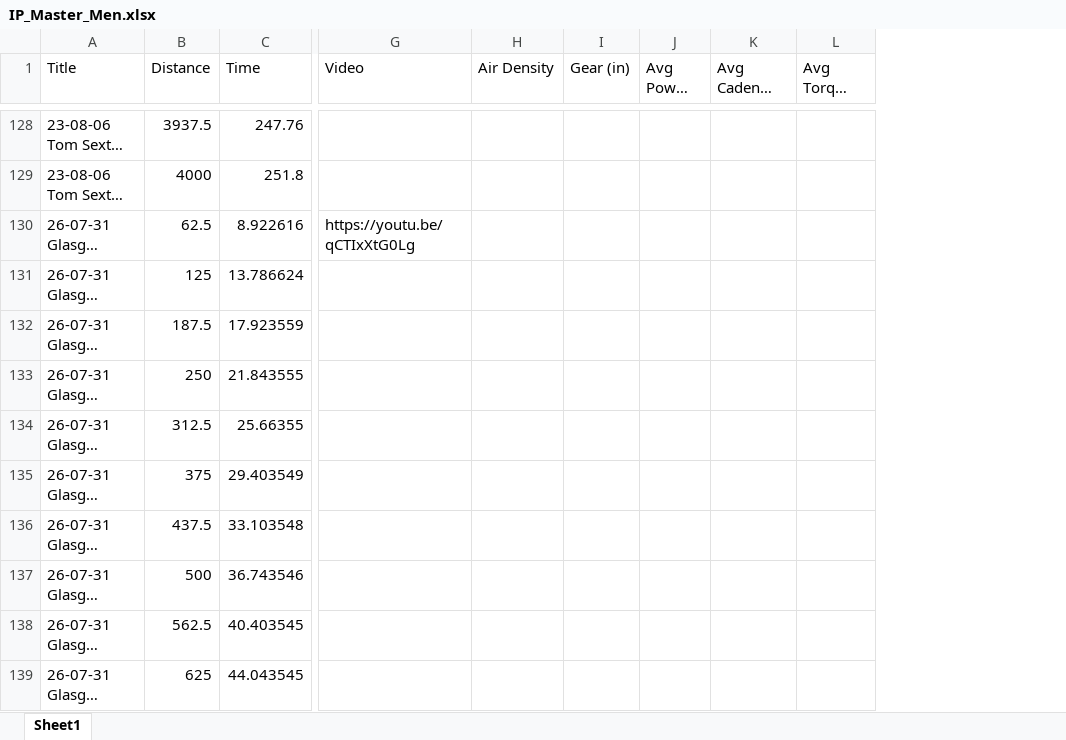
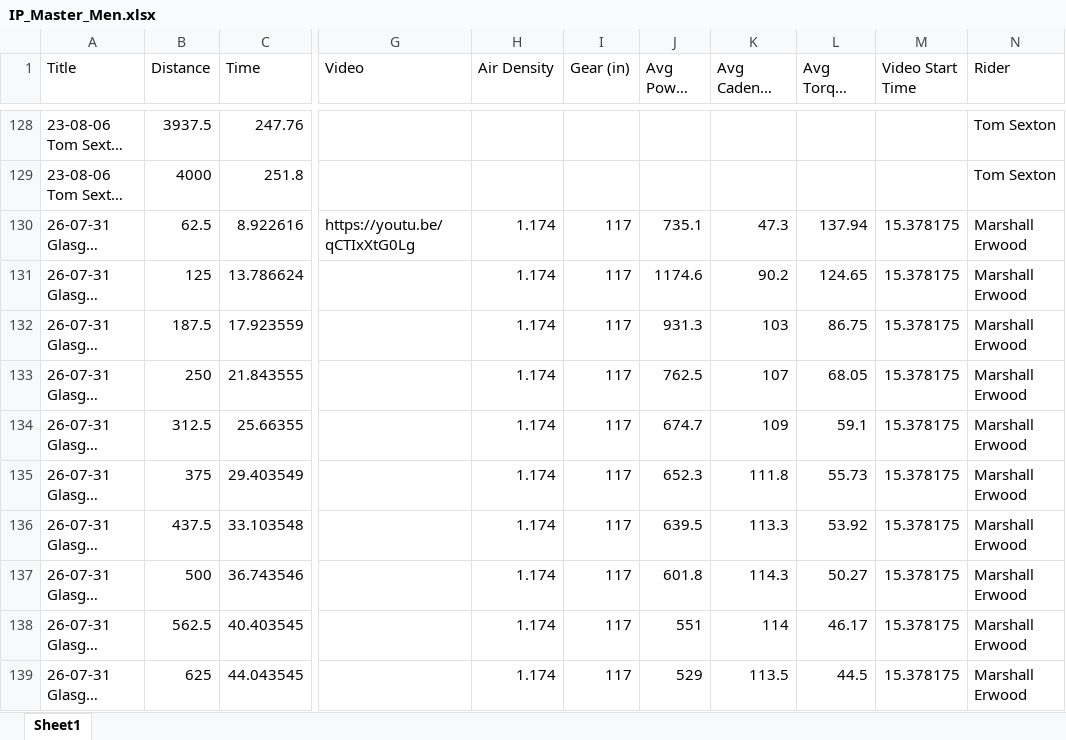
Before and after one commit to Bremz09/CNZ-PTA-Tools, an Excel workbook: IP_Master_Men.xlsx, sheet Sheet1, drawn as a sheet; only a part is shown, gaps mark what is left out; long unchanged cells end in …; values as stored, in another font and other column widths than the file's, no borders; the diff covers the shown part only; the diff names each change by its address in the sheet, - before the commit and + after, or states it on an @@ line.

Commit message:
added data for 2026 to WTS, IP and TP for the Race Video Analaysis. Also added variable speed playback to Video Timing

```diff
--- a/IP_Master_Men.xlsx (sheet Sheet1)
+++ b/IP_Master_Men.xlsx (sheet Sheet1)
+column M (Video Start Time), rows 130-139: all 15.378175
+column N (Rider), rows 128-139: Tom Sexton | Tom Sexton | Marshall Erwood | Marshall Erwood | Marshall Erwood | Marshall Erwood | Marshall Erwood | Marshall Erwood | Marshall Erwood | Marshall Erwood | Marshall Erwood | Marshall Erwood
-H130:H139 (Air Density): (empty)
+H130:H139 (Air Density): 1.174
-I130:I139 (Gear (in)): (empty)
+I130:I139 (Gear (in)): 117
-J130 (Avg Power (W)): (empty)
+J130 (Avg Power (W)): 735.1
-K130 (Avg Cadence (rpm)): (empty)
+K130 (Avg Cadence (rpm)): 47.3
-L130 (Avg Torque (Nm)): (empty)
+L130 (Avg Torque (Nm)): 137.94
-J131 (Avg Power (W)): (empty)
+J131 (Avg Power (W)): 1174.6
-K131 (Avg Cadence (rpm)): (empty)
+K131 (Avg Cadence (rpm)): 90.2
-L131 (Avg Torque (Nm)): (empty)
+L131 (Avg Torque (Nm)): 124.65
-J132 (Avg Power (W)): (empty)
+J132 (Avg Power (W)): 931.3
-K132 (Avg Cadence (rpm)): (empty)
+K132 (Avg Cadence (rpm)): 103
-L132 (Avg Torque (Nm)): (empty)
+L132 (Avg Torque (Nm)): 86.75
-J133 (Avg Power (W)): (empty)
+J133 (Avg Power (W)): 762.5
-K133 (Avg Cadence (rpm)): (empty)
+K133 (Avg Cadence (rpm)): 107
-L133 (Avg Torque (Nm)): (empty)
+L133 (Avg Torque (Nm)): 68.05
-J134 (Avg Power (W)): (empty)
+J134 (Avg Power (W)): 674.7
-K134 (Avg Cadence (rpm)): (empty)
+K134 (Avg Cadence (rpm)): 109
-L134 (Avg Torque (Nm)): (empty)
+L134 (Avg Torque (Nm)): 59.1
-J135 (Avg Power (W)): (empty)
+J135 (Avg Power (W)): 652.3
-K135 (Avg Cadence (rpm)): (empty)
+K135 (Avg Cadence (rpm)): 111.8
-L135 (Avg Torque (Nm)): (empty)
+L135 (Avg Torque (Nm)): 55.73
-J136 (Avg Power (W)): (empty)
+J136 (Avg Power (W)): 639.5
-K136 (Avg Cadence (rpm)): (empty)
+K136 (Avg Cadence (rpm)): 113.3
-L136 (Avg Torque (Nm)): (empty)
+L136 (Avg Torque (Nm)): 53.92
-J137 (Avg Power (W)): (empty)
+J137 (Avg Power (W)): 601.8
-K137 (Avg Cadence (rpm)): (empty)
+K137 (Avg Cadence (rpm)): 114.3
-L137 (Avg Torque (Nm)): (empty)
+L137 (Avg Torque (Nm)): 50.27
-J138 (Avg Power (W)): (empty)
+J138 (Avg Power (W)): 551
-K138 (Avg Cadence (rpm)): (empty)
+K138 (Avg Cadence (rpm)): 114
-L138 (Avg Torque (Nm)): (empty)
+L138 (Avg Torque (Nm)): 46.17
-J139 (Avg Power (W)): (empty)
+J139 (Avg Power (W)): 529
-K139 (Avg Cadence (rpm)): (empty)
+K139 (Avg Cadence (rpm)): 113.5
-L139 (Avg Torque (Nm)): (empty)
+L139 (Avg Torque (Nm)): 44.5
```
Also changed, not shown: 1230 edited cells elsewhere in this sheet, IP_Master_Women.xlsx, 10 other files.
